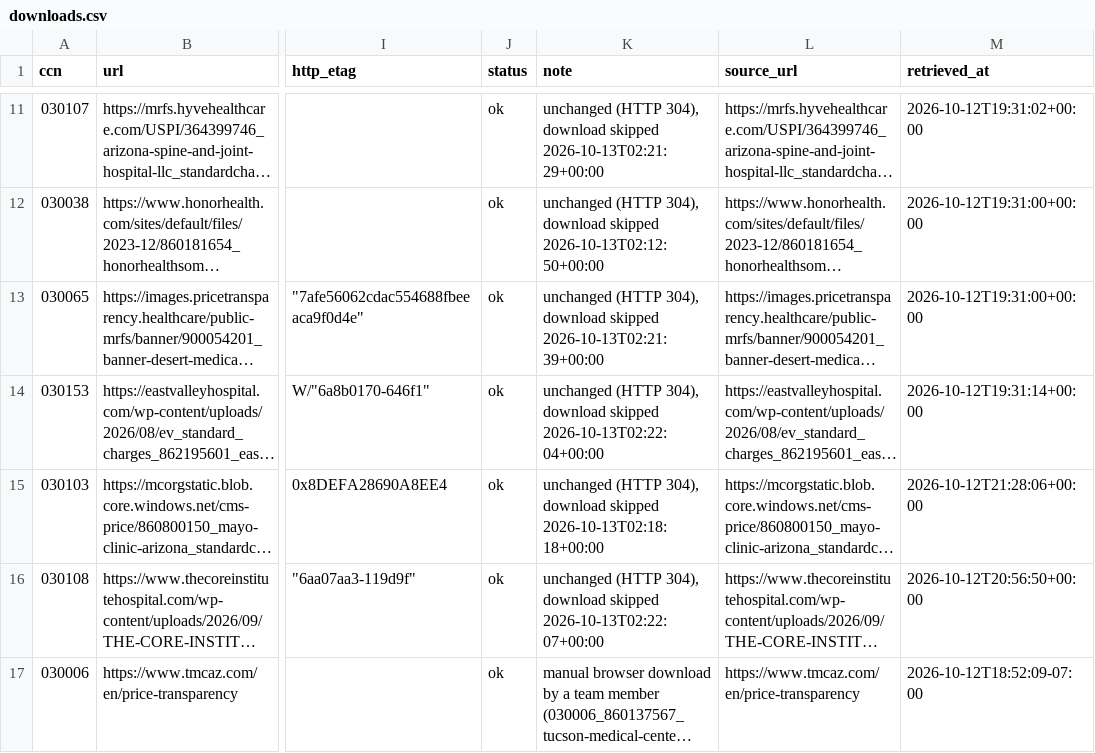
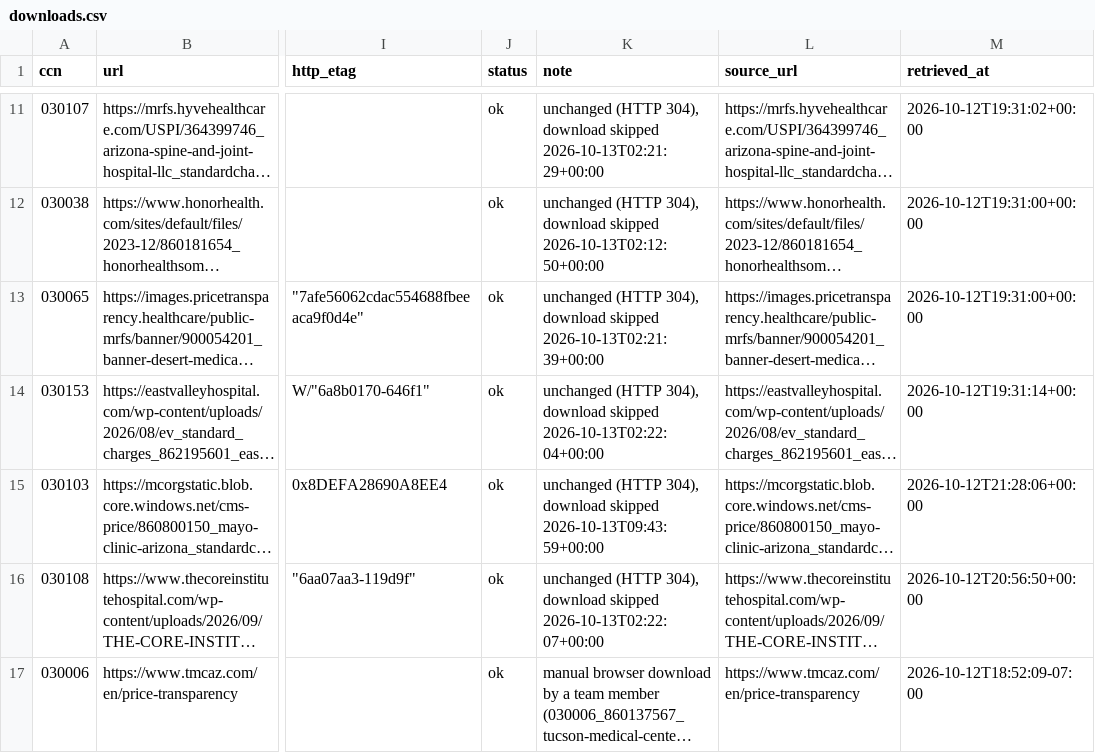
Before and after one commit to MrazzKa/cleartab, a CSV file: data/processed/downloads.csv, drawn as a sheet; only a part is shown, gaps mark what is left out; long unchanged cells end in …; the diff covers the shown part only; the diff names each change by its address in the sheet, - before the commit and + after, or states it on an @@ line.

```diff
--- a/data/processed/downloads.csv
+++ b/data/processed/downloads.csv
-K15 (note): …download skipped 2026-10-13T02:18:18+00:00
+K15 (note): …download skipped 2026-10-13T09:43:59+00:00
```
Also changed, not shown: 1 removed row elsewhere in this file, data/processed/etl_runs.csv, data/processed/f4_coverage.csv, 24 other files.
